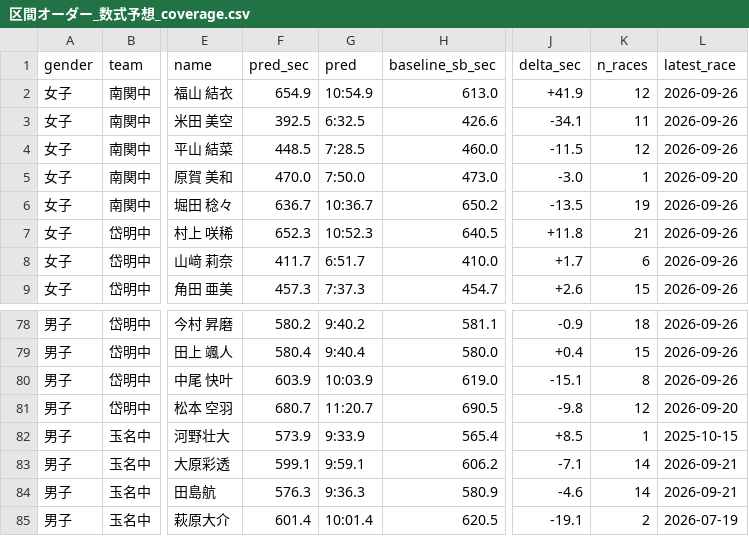
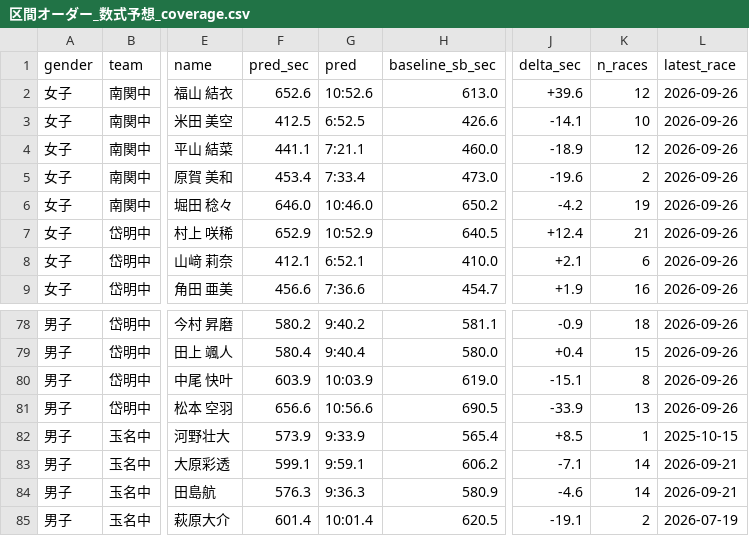
Before and after one commit to tatsuki-github/INBOX, a CSV file: input/external/drive/shared/大会/2026年度/1014-1015_荒玉中体連駅伝/区間オーダー_数式予想_coverage.csv, drawn as a sheet; only a part is shown, gaps mark what is left out; the diff covers the shown part only; the diff names each change by its address in the sheet, - before the commit and + after, or states it on an @@ line.

```diff
--- a/input/external/drive/shared/大会/2026年度/1014-1015_荒玉中体連駅伝/区間オーダー_数式予想_coverage.csv
+++ b/input/external/drive/shared/大会/2026年度/1014-1015_荒玉中体連駅伝/区間オーダー_数式予想_coverage.csv
-F2 (pred_sec): 654.9
+F2 (pred_sec): 652.6
-G2 (pred): 10:54.9
+G2 (pred): 10:52.6
-J2 (delta_sec): +41.9
+J2 (delta_sec): +39.6
-F3 (pred_sec): 392.5
+F3 (pred_sec): 412.5
-G3 (pred): 6:32.5
+G3 (pred): 6:52.5
-J3 (delta_sec): -34.1
+J3 (delta_sec): -14.1
-K3 (n_races): 11
+K3 (n_races): 10
-F4 (pred_sec): 448.5
+F4 (pred_sec): 441.1
-G4 (pred): 7:28.5
+G4 (pred): 7:21.1
-J4 (delta_sec): -11.5
+J4 (delta_sec): -18.9
-F5 (pred_sec): 470.0
+F5 (pred_sec): 453.4
-G5 (pred): 7:50.0
+G5 (pred): 7:33.4
-J5 (delta_sec): -3.0
+J5 (delta_sec): -19.6
-K5 (n_races): 1
+K5 (n_races): 2
-L5 (latest_race): 2026-09-20
+L5 (latest_race): 2026-09-26
-F6 (pred_sec): 636.7
+F6 (pred_sec): 646.0
-G6 (pred): 10:36.7
+G6 (pred): 10:46.0
-J6 (delta_sec): -13.5
+J6 (delta_sec): -4.2
-F7 (pred_sec): 652.3
+F7 (pred_sec): 652.9
-G7 (pred): 10:52.3
+G7 (pred): 10:52.9
-J7 (delta_sec): +11.8
+J7 (delta_sec): +12.4
-F8 (pred_sec): 411.7
+F8 (pred_sec): 412.1
-G8 (pred): 6:51.7
+G8 (pred): 6:52.1
-J8 (delta_sec): +1.7
+J8 (delta_sec): +2.1
-F9 (pred_sec): 457.3
+F9 (pred_sec): 456.6
-G9 (pred): 7:37.3
+G9 (pred): 7:36.6
-J9 (delta_sec): +2.6
+J9 (delta_sec): +1.9
-K9 (n_races): 15
+K9 (n_races): 16
-F81 (pred_sec): 680.7
+F81 (pred_sec): 656.6
-G81 (pred): 11:20.7
+G81 (pred): 10:56.6
-J81 (delta_sec): -9.8
+J81 (delta_sec): -33.9
-K81 (n_races): 12
+K81 (n_races): 13
-L81 (latest_race): 2026-09-20
+L81 (latest_race): 2026-09-26
```
Also changed, not shown: 109 edited cells elsewhere in this file, input/idaten-corpus/drive-text/大会/2026年度/1014-1015_荒玉中体連駅伝/区間オーダー_数式予想_coverage.csv, out/2026/google.csv, 43 other files.
